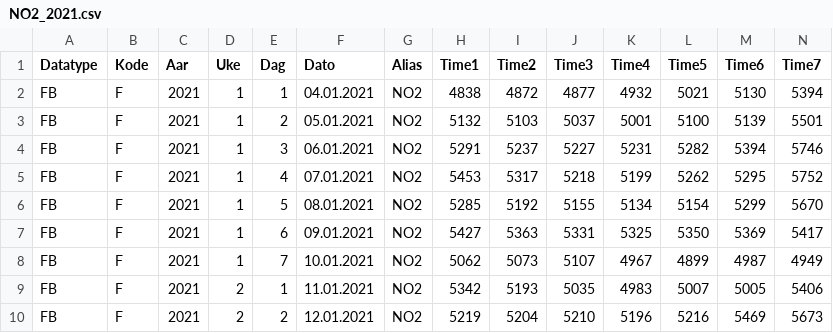
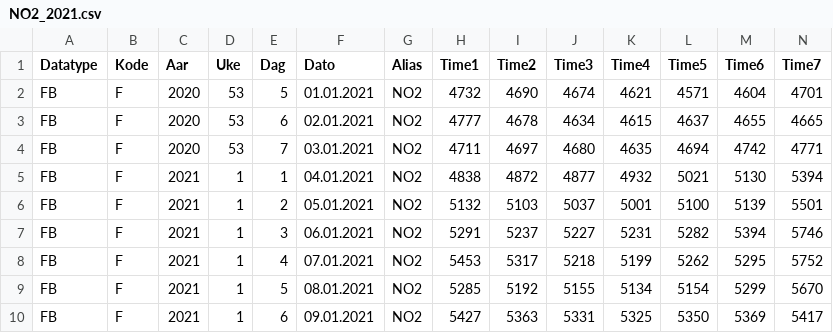
Before and after one commit to InfurnoHD/statistikkprosjekt, a CSV file: NO2_2021.csv, drawn as a sheet; only a part is shown; the shorter side is filled out with more unchanged rows; rows hold the shown columns only; the diff names each change by its address in the sheet, - before the commit and + after, or states it on an @@ line.

```diff
--- a/NO2_2021.csv
+++ b/NO2_2021.csv
+row 2: FB | F | 2020 | 53 | 5 | 01.01.2021 | NO2 | 4732 | 4690 | 4674 | 4621 | 4571 | 4604 | 4701
+row 3: FB | F | 2020 | 53 | 6 | 02.01.2021 | NO2 | 4777 | 4678 | 4634 | 4615 | 4637 | 4655 | 4665
+row 4: FB | F | 2020 | 53 | 7 | 03.01.2021 | NO2 | 4711 | 4697 | 4680 | 4635 | 4694 | 4742 | 4771
```
Also changed, not shown: combined_data.csv, power.csv.
